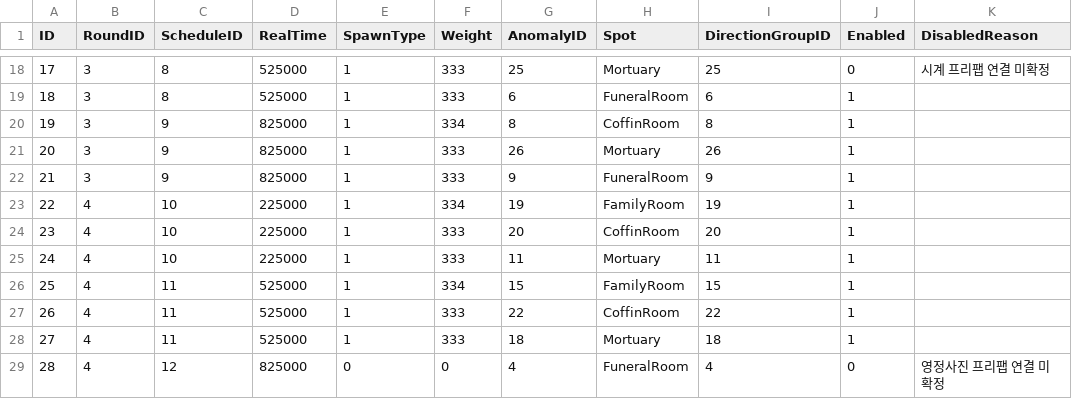
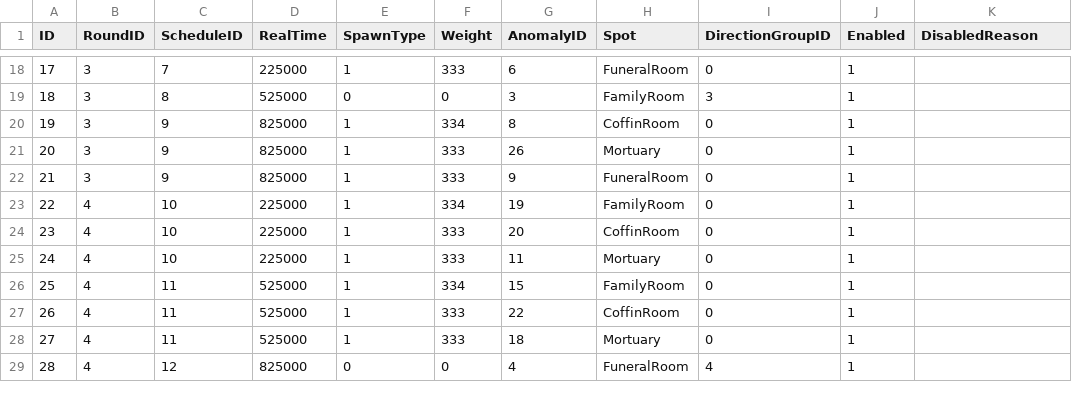
Before and after one commit to lkhwcf-arch/REC, a CSV file: Assets/GameData/CSV/Quest.csv, drawn as a sheet; only a part is shown, gaps mark what is left out; the diff covers the shown part only.

```diff
--- a/Assets/GameData/CSV/Quest.csv
+++ b/Assets/GameData/CSV/Quest.csv
@@ -18,12 +18,12 @@ ID,RoundID,ScheduleID,RealTime,SpawnType,Weight,AnomalyID,Spot,DirectionGroupID,
-17,3,8,525000,1,333,25,Mortuary,25,0,시계 프리팹 연결 미확정
-18,3,8,525000,1,333,6,FuneralRoom,6,1,
-19,3,9,825000,1,334,8,CoffinRoom,8,1,
-20,3,9,825000,1,333,26,Mortuary,26,1,
-21,3,9,825000,1,333,9,FuneralRoom,9,1,
-22,4,10,225000,1,334,19,FamilyRoom,19,1,
-23,4,10,225000,1,333,20,CoffinRoom,20,1,
-24,4,10,225000,1,333,11,Mortuary,11,1,
-25,4,11,525000,1,334,15,FamilyRoom,15,1,
-26,4,11,525000,1,333,22,CoffinRoom,22,1,
-27,4,11,525000,1,333,18,Mortuary,18,1,
-28,4,12,825000,0,0,4,FuneralRoom,4,0,영정사진 프리팹 연결 미확정
+17,3,7,225000,1,333,6,FuneralRoom,0,1,
+18,3,8,525000,0,0,3,FamilyRoom,3,1,
+19,3,9,825000,1,334,8,CoffinRoom,0,1,
+20,3,9,825000,1,333,26,Mortuary,0,1,
+21,3,9,825000,1,333,9,FuneralRoom,0,1,
+22,4,10,225000,1,334,19,FamilyRoom,0,1,
+23,4,10,225000,1,333,20,CoffinRoom,0,1,
+24,4,10,225000,1,333,11,Mortuary,0,1,
+25,4,11,525000,1,334,15,FamilyRoom,0,1,
+26,4,11,525000,1,333,22,CoffinRoom,0,1,
+27,4,11,525000,1,333,18,Mortuary,0,1,
+28,4,12,825000,0,0,4,FuneralRoom,4,1,
```
Also changed, not shown: 63 edited cells elsewhere in this file, Assets/GameData/CSV/CoreLoop.csv, Assets/GameData/CSV/Detail.csv, 10 other files.
